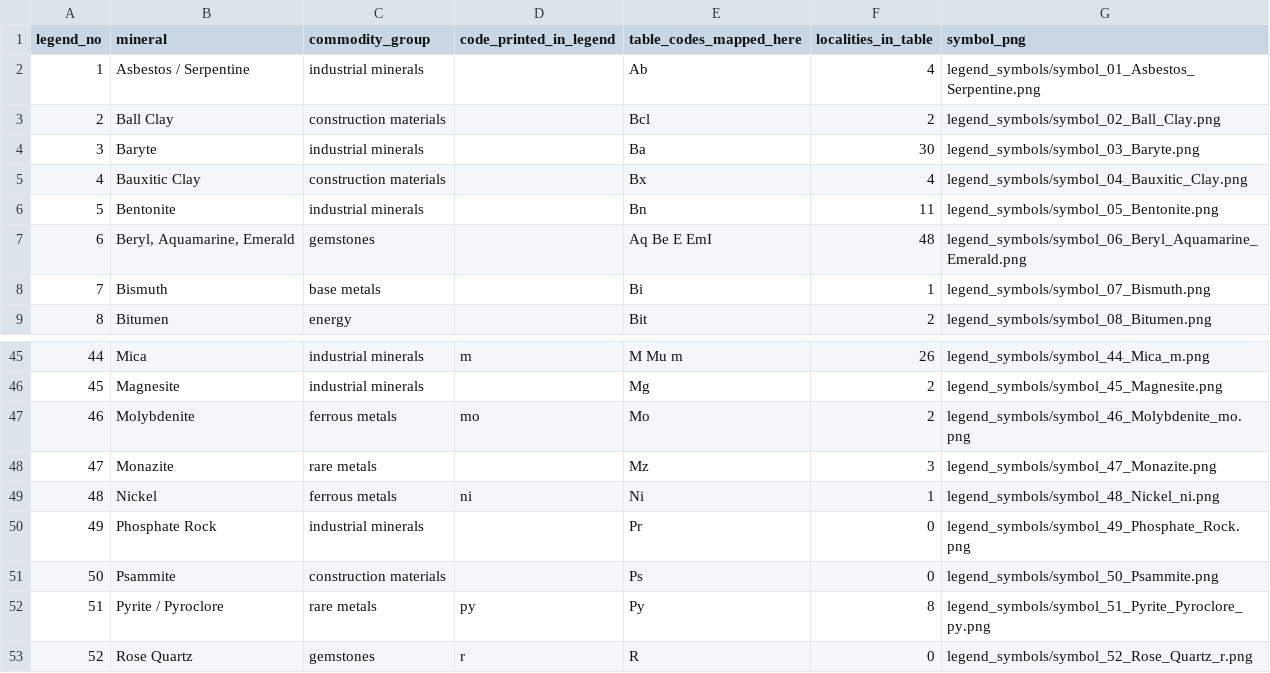
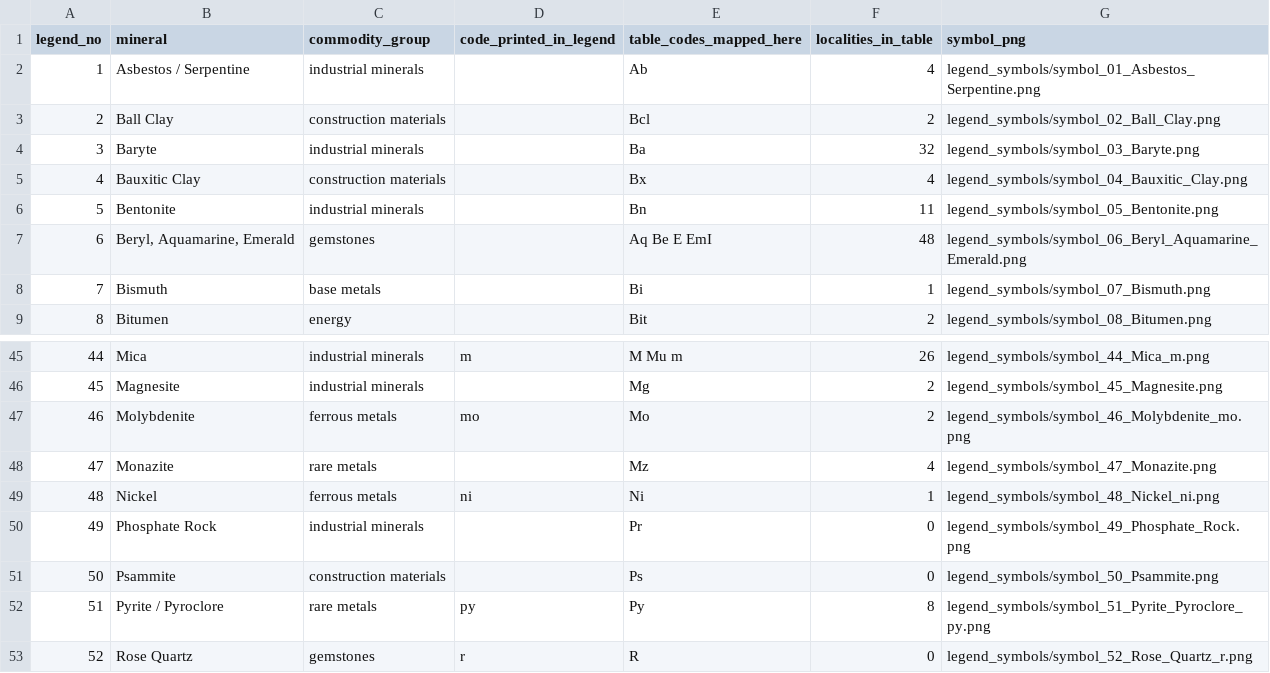
Before and after one commit to MaxiKen/site, a CSV file: shapefiles_minerals/mineral_legend.csv, drawn as a sheet; only a part is shown, gaps mark what is left out; the diff covers the shown part only.

```diff
--- a/shapefiles_minerals/mineral_legend.csv
+++ b/shapefiles_minerals/mineral_legend.csv
@@ -3,3 +3,3 @@ legend_no,mineral,commodity_group,code_printed_in_legend,table_codes_mapped_here
 2,Ball Clay,construction materials,,Bcl,2,legend_symbols/symbol_02_Ball_Clay.png
-3,Baryte,industrial minerals,,Ba,30,legend_symbols/symbol_03_Baryte.png
+3,Baryte,industrial minerals,,Ba,32,legend_symbols/symbol_03_Baryte.png
 4,Bauxitic Clay,construction materials,,Bx,4,legend_symbols/symbol_04_Bauxitic_Clay.png
@@ -47,3 +47,3 @@ legend_no,mineral,commodity_group,code_printed_in_legend,table_codes_mapped_here
 46,Molybdenite,ferrous metals,mo,Mo,2,legend_symbols/symbol_46_Molybdenite_mo.png
-47,Monazite,rare metals,,Mz,3,legend_symbols/symbol_47_Monazite.png
+47,Monazite,rare metals,,Mz,4,legend_symbols/symbol_47_Monazite.png
 48,Nickel,ferrous metals,ni,Ni,1,legend_symbols/symbol_48_Nickel_ni.png
```
Also changed, not shown: 9 edited cells elsewhere in this file, shapefiles_minerals/mineral_code_dictionary.csv, 31 other files.
